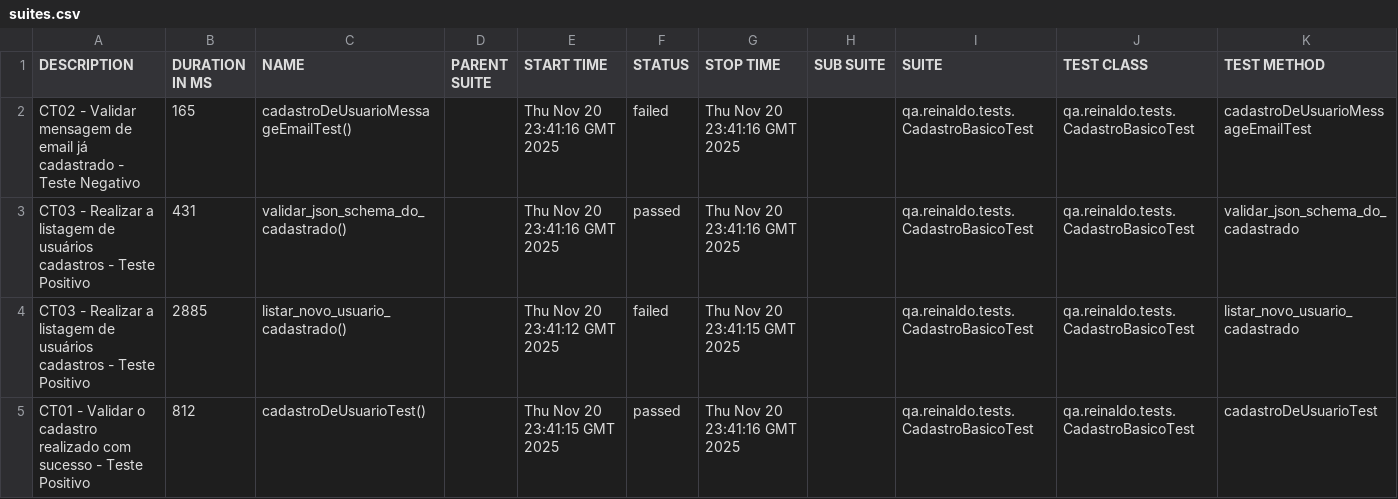
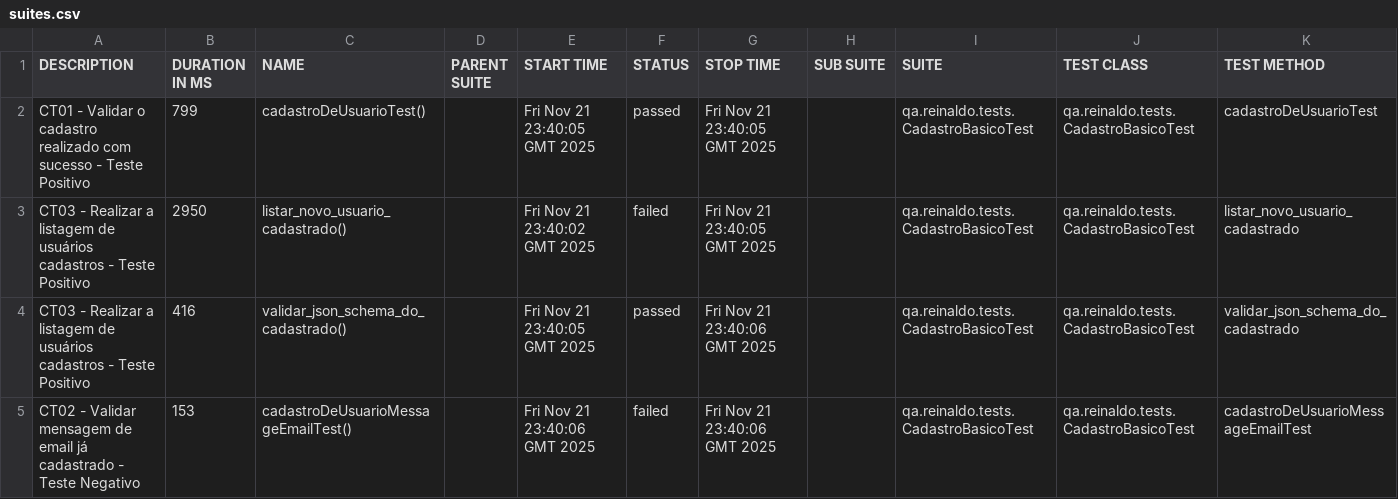
Before and after one commit to reinaldorossetti/rest-assured-kotlin, a CSV file: data/suites.csv, drawn as a sheet.

```diff
--- a/data/suites.csv
+++ b/data/suites.csv
@@ -1,5 +1,5 @@
 "DESCRIPTION","DURATION IN MS","NAME","PARENT SUITE","START TIME","STATUS","STOP TIME","SUB SUITE","SUITE","TEST CLASS","TEST METHOD"
-"CT02 - Validar mensagem de email já cadastrado - Teste Negativo","165","cadastroDeUsuarioMessageEmailTest()","","Thu Nov 20 23:41:16 GMT 2025","failed","Thu Nov 20 23:41:16 GMT 2025","","qa.reinaldo.tests.CadastroBasicoTest","qa.reinaldo.tests.CadastroBasicoTest","cadastroDeUsuarioMessageEmailTest"
-"CT03 - Realizar a listagem de usuários cadastros - Teste Positivo","431","validar_json_schema_do_cadastrado()","","Thu Nov 20 23:41:16 GMT 2025","passed","Thu Nov 20 23:41:16 GMT 2025","","qa.reinaldo.tests.CadastroBasicoTest","qa.reinaldo.tests.CadastroBasicoTest","validar_json_schema_do_cadastrado"
-"CT03 - Realizar a listagem de usuários cadastros - Teste Positivo","2885","listar_novo_usuario_cadastrado()","","Thu Nov 20 23:41:12 GMT 2025","failed","Thu Nov 20 23:41:15 GMT 2025","","qa.reinaldo.tests.CadastroBasicoTest","qa.reinaldo.tests.CadastroBasicoTest","listar_novo_usuario_cadastrado"
-"CT01 - Validar o cadastro realizado com sucesso - Teste Positivo","812","cadastroDeUsuarioTest()","","Thu Nov 20 23:41:15 GMT 2025","passed","Thu Nov 20 23:41:16 GMT 2025","","qa.reinaldo.tests.CadastroBasicoTest","qa.reinaldo.tests.CadastroBasicoTest","cadastroDeUsuarioTest"
+"CT01 - Validar o cadastro realizado com sucesso - Teste Positivo","799","cadastroDeUsuarioTest()","","Fri Nov 21 23:40:05 GMT 2025","passed","Fri Nov 21 23:40:05 GMT 2025","","qa.reinaldo.tests.CadastroBasicoTest","qa.reinaldo.tests.CadastroBasicoTest","cadastroDeUsuarioTest"
+"CT03 - Realizar a listagem de usuários cadastros - Teste Positivo","2950","listar_novo_usuario_cadastrado()","","Fri Nov 21 23:40:02 GMT 2025","failed","Fri Nov 21 23:40:05 GMT 2025","","qa.reinaldo.tests.CadastroBasicoTest","qa.reinaldo.tests.CadastroBasicoTest","listar_novo_usuario_cadastrado"
+"CT03 - Realizar a listagem de usuários cadastros - Teste Positivo","416","validar_json_schema_do_cadastrado()","","Fri Nov 21 23:40:05 GMT 2025","passed","Fri Nov 21 23:40:06 GMT 2025","","qa.reinaldo.tests.CadastroBasicoTest","qa.reinaldo.tests.CadastroBasicoTest","validar_json_schema_do_cadastrado"
+"CT02 - Validar mensagem de email já cadastrado - Teste Negativo","153","cadastroDeUsuarioMessageEmailTest()","","Fri Nov 21 23:40:06 GMT 2025","failed","Fri Nov 21 23:40:06 GMT 2025","","qa.reinaldo.tests.CadastroBasicoTest","qa.reinaldo.tests.CadastroBasicoTest","cadastroDeUsuarioMessageEmailTest"
```
Also changed, not shown: 23 other files.
